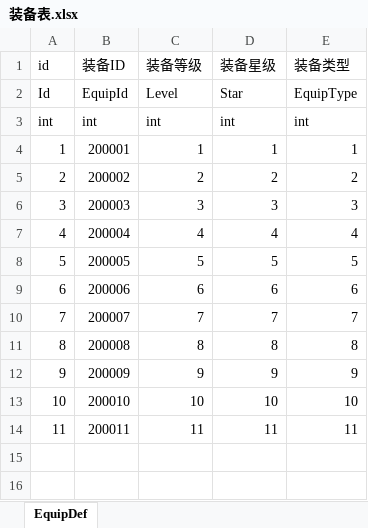
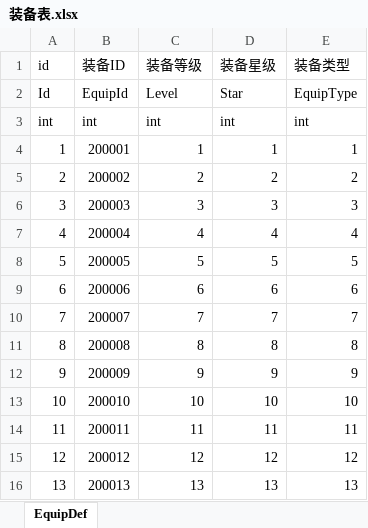
Before and after one commit to Ci-77/configData, an Excel workbook: 配置表/装备表.xlsx, sheet EquipDef, drawn as a sheet; values as stored, in another font and other column widths than the file's, no borders; the diff names each change by its address in the sheet, - before the commit and + after, or states it on an @@ line.

```diff
--- a/配置表/装备表.xlsx (sheet EquipDef)
+++ b/配置表/装备表.xlsx (sheet EquipDef)
+row 15: 12 | 200012 | 12 | 12 | 12
+row 16: 13 | 200013 | 13 | 13 | 13
```
Also changed, not shown: 配置表/功能表.xlsx, 配置表/物品表.xlsx.
